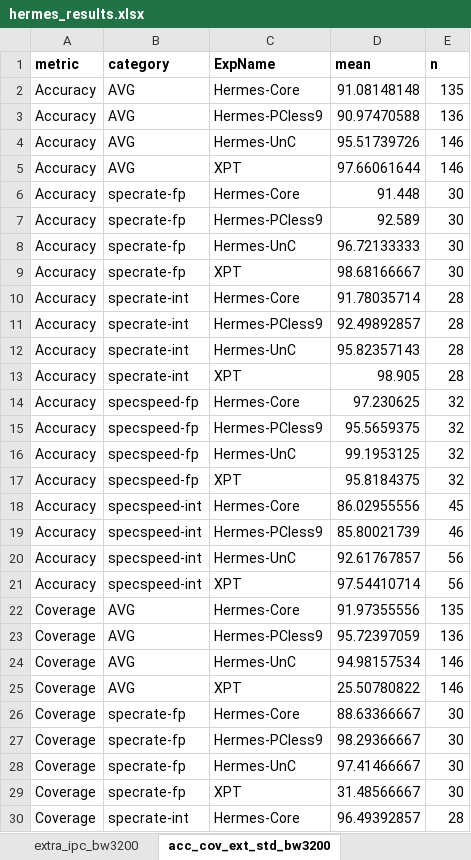
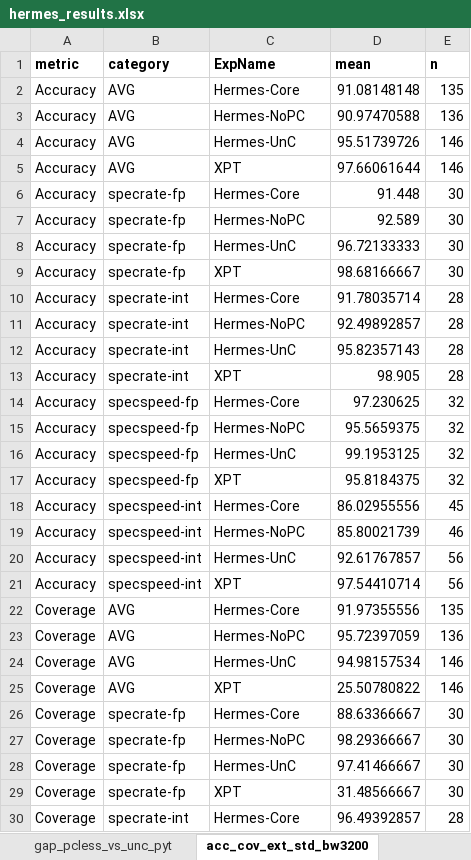
Before and after one commit to CMU-SAFARI/Hermes, an Excel workbook: analysis/hermes_results.xlsx, sheet acc_cov_ext_std_bw3200, drawn as a sheet; only a part is shown; values as stored, in another font and other column widths than the file's, no borders; the diff covers the shown part only; the diff names each change by its address in the sheet, - before the commit and + after, or states it on an @@ line.

Commit message:
analysis: rename Hermes-PCless9 -> Hermes-NoPC across all charts + ledger

```diff
--- a/analysis/hermes_results.xlsx (sheet acc_cov_ext_std_bw3200)
+++ b/analysis/hermes_results.xlsx (sheet acc_cov_ext_std_bw3200)
-C3 (ExpName): Hermes-PCless9
+C3 (ExpName): Hermes-NoPC
-C7 (ExpName): Hermes-PCless9
+C7 (ExpName): Hermes-NoPC
-C11 (ExpName): Hermes-PCless9
+C11 (ExpName): Hermes-NoPC
-C15 (ExpName): Hermes-PCless9
+C15 (ExpName): Hermes-NoPC
-C19 (ExpName): Hermes-PCless9
+C19 (ExpName): Hermes-NoPC
-C23 (ExpName): Hermes-PCless9
+C23 (ExpName): Hermes-NoPC
-C27 (ExpName): Hermes-PCless9
+C27 (ExpName): Hermes-NoPC
```
Also changed, not shown: 3 edited cells elsewhere in this sheet, sheet acc_cov_ext_pyt_bw3200, sheet INDEX, other sheet tabs, 15 other files.
